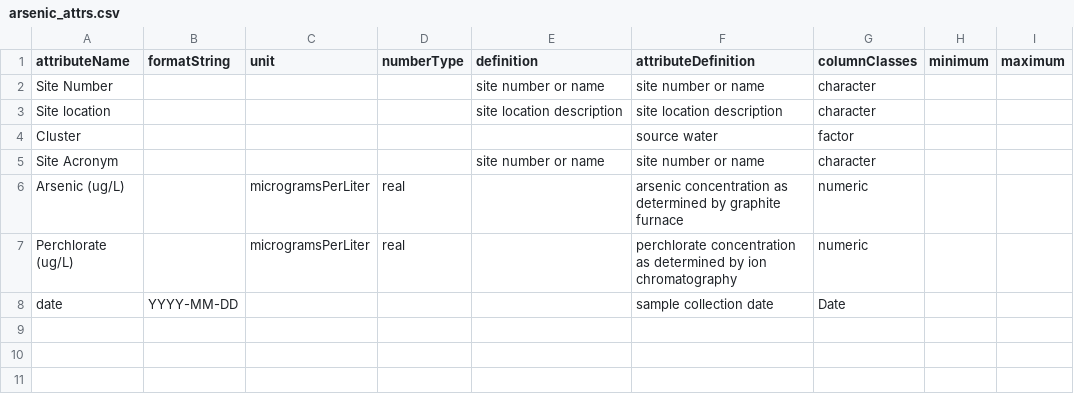
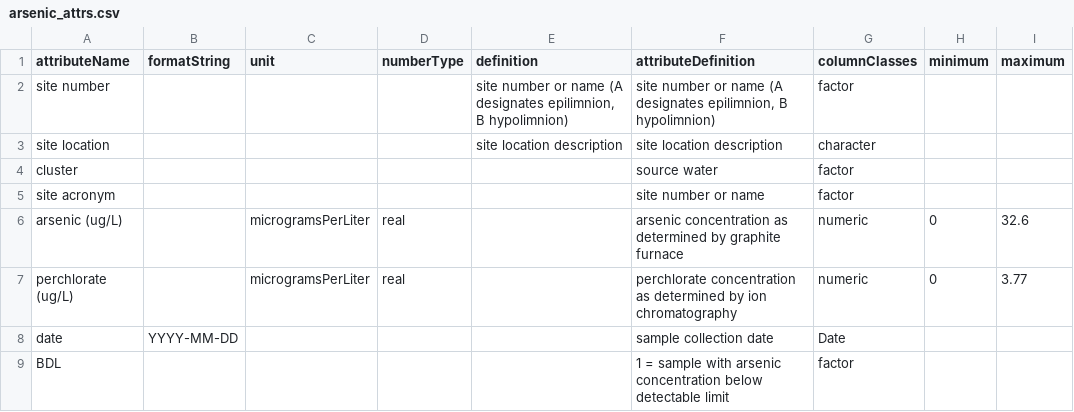
Before and after one commit to CAPLTER/knb-lter-cap.617, a CSV file: archive/arsenic_attrs.csv, drawn as a sheet.

```diff
--- a/archive/arsenic_attrs.csv
+++ b/archive/arsenic_attrs.csv
@@ -1,8 +1,9 @@
 attributeName,formatString,unit,numberType,definition,attributeDefinition,columnClasses,minimum,maximum
-Site Number,,,,site number or name,site number or name,character,,
-Site location,,,,site location description,site location description,character,,
-Cluster,,,,,source water,factor,,
-Site Acronym,,,,site number or name,site number or name,character,,
-Arsenic (ug/L),,microgramsPerLiter,real,,arsenic concentration as determined by graphite furnace,numeric,,
-Perchlorate (ug/L),,microgramsPerLiter,real,,perchlorate concentration as determined by ion chromatography,numeric,,
+site number,,,,"site number or name (A designates epilimnion, B hypolimnion)","site number or name (A designates epilimnion, B hypolimnion)",factor,,
+site location,,,,site location description,site location description,character,,
+cluster,,,,,source water,factor,,
+site acronym,,,,,site number or name,factor,,
+arsenic (ug/L),,microgramsPerLiter,real,,arsenic concentration as determined by graphite furnace,numeric,0,32.6
+perchlorate (ug/L),,microgramsPerLiter,real,,perchlorate concentration as determined by ion chromatography,numeric,0,3.77
 date,YYYY-MM-DD,,,,sample collection date,Date,,
+BDL,,,,,1 = sample with arsenic concentration below detectable limit,factor,,
```
Also changed, not shown: archive/algae_attrs.csv, archive/carbon_attrs.csv, 41 other files.
